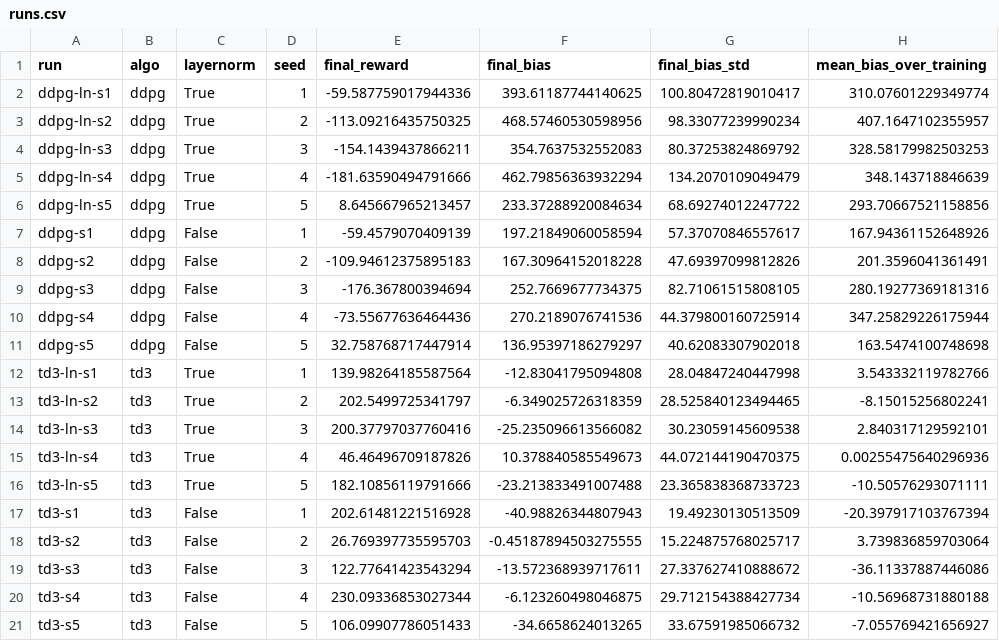
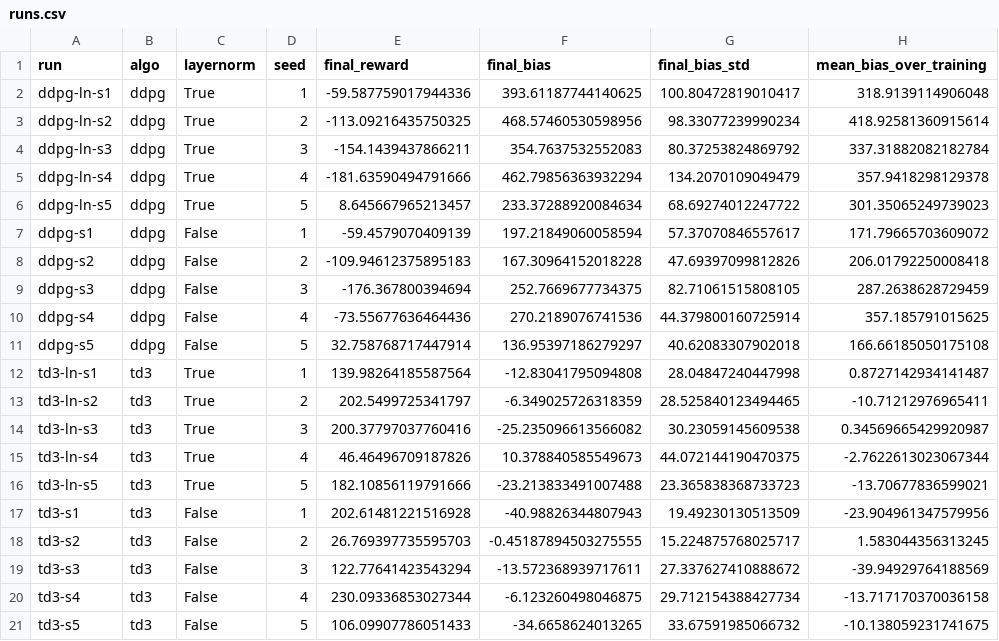
Before and after one commit to arghavanaslani/rl-mini-project1, a CSV file: figures/runs.csv, drawn as a sheet.

```diff
--- a/figures/runs.csv
+++ b/figures/runs.csv
@@ -1,21 +1,21 @@
 run,algo,layernorm,seed,final_reward,final_bias,final_bias_std,mean_bias_over_training
-ddpg-ln-s1,ddpg,True,1,-59.587759017944336,393.61187744140625,100.80472819010417,310.07601229349774
-ddpg-ln-s2,ddpg,True,2,-113.09216435750325,468.57460530598956,98.33077239990234,407.1647102355957
-ddpg-ln-s3,ddpg,True,3,-154.1439437866211,354.7637532552083,80.37253824869792,328.58179982503253
-ddpg-ln-s4,ddpg,True,4,-181.63590494791666,462.79856363932294,134.2070109049479,348.143718846639
-ddpg-ln-s5,ddpg,True,5,8.645667965213457,233.37288920084634,68.69274012247722,293.70667521158856
-ddpg-s1,ddpg,False,1,-59.4579070409139,197.21849060058594,57.37070846557617,167.94361152648926
-ddpg-s2,ddpg,False,2,-109.94612375895183,167.30964152018228,47.69397099812826,201.3596041361491
-ddpg-s3,ddpg,False,3,-176.367800394694,252.7669677734375,82.71061515808105,280.19277369181316
-ddpg-s4,ddpg,False,4,-73.55677636464436,270.2189076741536,44.379800160725914,347.25829226175944
-ddpg-s5,ddpg,False,5,32.758768717447914,136.95397186279297,40.62083307902018,163.5474100748698
-td3-ln-s1,td3,True,1,139.98264185587564,-12.83041795094808,28.04847240447998,3.543332119782766
-td3-ln-s2,td3,True,2,202.5499725341797,-6.349025726318359,28.525840123494465,-8.15015256802241
-td3-ln-s3,td3,True,3,200.37797037760416,-25.235096613566082,30.23059145609538,2.840317129592101
-td3-ln-s4,td3,True,4,46.46496709187826,10.378840585549673,44.072144190470375,0.00255475640296936
-td3-ln-s5,td3,True,5,182.10856119791666,-23.213833491007488,23.365838368733723,-10.50576293071111
-td3-s1,td3,False,1,202.61481221516928,-40.98826344807943,19.49230130513509,-20.397917103767394
-td3-s2,td3,False,2,26.769397735595703,-0.45187894503275555,15.224875768025717,3.739836859703064
-td3-s3,td3,False,3,122.77641423543294,-13.572368939717611,27.337627410888672,-36.11337887446086
-td3-s4,td3,False,4,230.09336853027344,-6.123260498046875,29.712154388427734,-10.56968731880188
-td3-s5,td3,False,5,106.09907786051433,-34.6658624013265,33.67591985066732,-7.055769421656927
+ddpg-ln-s1,ddpg,True,1,-59.587759017944336,393.61187744140625,100.80472819010417,318.9139114906048
+ddpg-ln-s2,ddpg,True,2,-113.09216435750325,468.57460530598956,98.33077239990234,418.92581360915614
+ddpg-ln-s3,ddpg,True,3,-154.1439437866211,354.7637532552083,80.37253824869792,337.31882082182784
+ddpg-ln-s4,ddpg,True,4,-181.63590494791666,462.79856363932294,134.2070109049479,357.9418298129378
+ddpg-ln-s5,ddpg,True,5,8.645667965213457,233.37288920084634,68.69274012247722,301.35065249739023
+ddpg-s1,ddpg,False,1,-59.4579070409139,197.21849060058594,57.37070846557617,171.79665703609072
+ddpg-s2,ddpg,False,2,-109.94612375895183,167.30964152018228,47.69397099812826,206.01792250008418
+ddpg-s3,ddpg,False,3,-176.367800394694,252.7669677734375,82.71061515808105,287.2638628729459
+ddpg-s4,ddpg,False,4,-73.55677636464436,270.2189076741536,44.379800160725914,357.185791015625
+ddpg-s5,ddpg,False,5,32.758768717447914,136.95397186279297,40.62083307902018,166.66185050175108
+td3-ln-s1,td3,True,1,139.98264185587564,-12.83041795094808,28.04847240447998,0.8727142934141487
+td3-ln-s2,td3,True,2,202.5499725341797,-6.349025726318359,28.525840123494465,-10.71212976965411
+td3-ln-s3,td3,True,3,200.37797037760416,-25.235096613566082,30.23059145609538,0.34569665429920987
+td3-ln-s4,td3,True,4,46.46496709187826,10.378840585549673,44.072144190470375,-2.7622613023067344
+td3-ln-s5,td3,True,5,182.10856119791666,-23.213833491007488,23.365838368733723,-13.70677836599021
+td3-s1,td3,False,1,202.61481221516928,-40.98826344807943,19.49230130513509,-23.904961347579956
+td3-s2,td3,False,2,26.769397735595703,-0.45187894503275555,15.224875768025717,1.583044356313245
+td3-s3,td3,False,3,122.77641423543294,-13.572368939717611,27.337627410888672,-39.94929764188569
+td3-s4,td3,False,4,230.09336853027344,-6.123260498046875,29.712154388427734,-13.717170370036158
+td3-s5,td3,False,5,106.09907786051433,-34.6658624013265,33.67591985066732,-10.138059231741675
```
Also changed, not shown: 10 other files.
